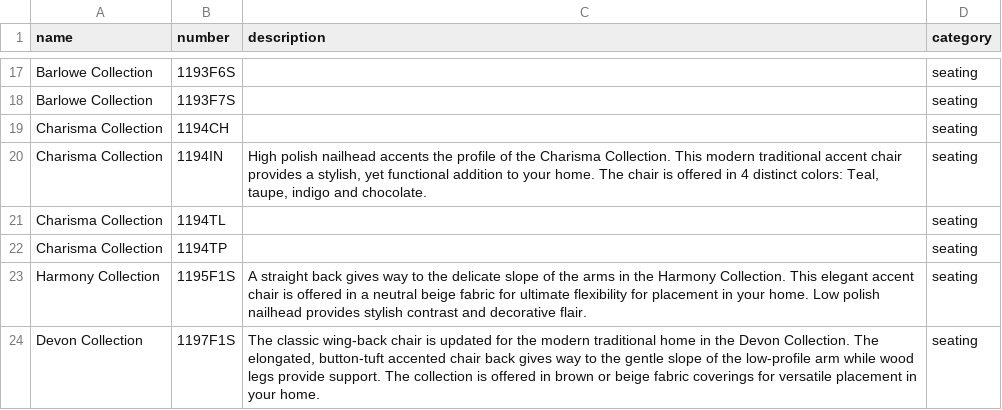
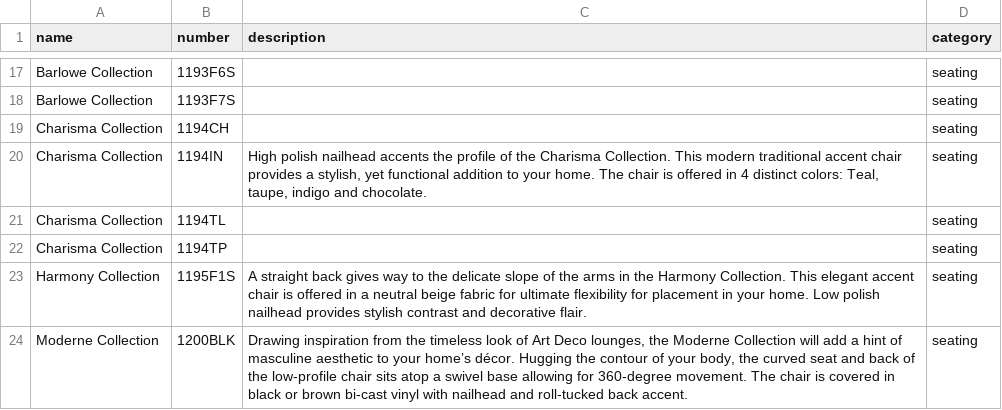
Before and after one commit to meichsteadt/aga_create_product, a CSV file: seating.csv, drawn as a sheet; only a part is shown, gaps mark what is left out; the shorter side is filled out with more unchanged rows; removed rows and columns are numbered as before the commit, all else as after; the diff covers the shown part only; the diff names each change by its address in the sheet, - before the commit and + after, or states it on an @@ line.

Commit message:
add new seating csv

```diff
--- a/seating.csv
+++ b/seating.csv
-row 24: Devon Collection | 1197F1S | The classic wing-back chair is updated for the modern traditional home in the Devon Collection. The elongated, button-tuft accented chair back gives way to the gentle slope of the low-profile arm while wood legs provide support. The collection is offered in brown or beige fabric coverings for versatile placement in your home. | seating
```
Also changed, not shown: 15 added rows, 14 removed rows and 7 edited cells elsewhere in this file, 2 other files.
